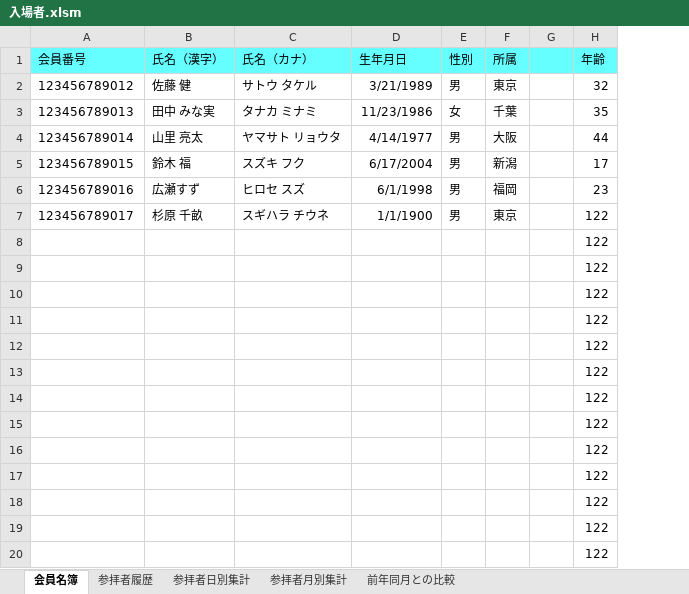
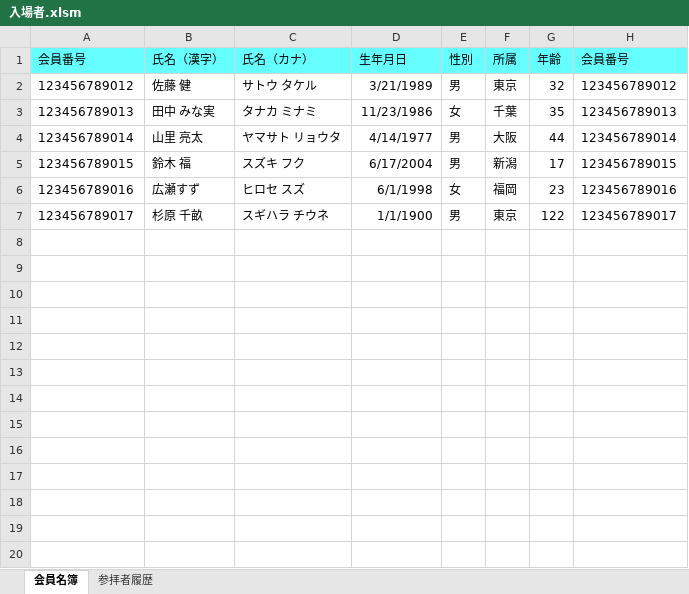
Before and after one commit to yui666a/admission-record, an Excel workbook: 入場者.xlsm, sheet 会員名簿, drawn as a sheet; only a part is shown; values as stored, in another font and other column widths than the file's, no borders; removed rows and columns are numbered as before the commit, all else as after; the diff covers the shown part only; the diff names each change by its address in the sheet, - before the commit and + after, or states it on an @@ line.

```diff
--- a/入場者.xlsm (sheet 会員名簿)
+++ b/入場者.xlsm (sheet 会員名簿)
-sheet tab: 参拝者日別集計
-sheet tab: 参拝者月別集計
-sheet tab: 前年同月との比較
-column G, empty
+column H (会員番号), rows 2-7: 123456789012 | 123456789013 | 123456789014 | 123456789015 | 123456789016 | 123456789017
-E6 (性別): 男
+E6 (性別): 女
-row 8:  |  |  |  |  |  |  | 122
-row 9:  |  |  |  |  |  |  | 122
-row 10:  |  |  |  |  |  |  | 122
-row 11:  |  |  |  |  |  |  | 122
-row 12:  |  |  |  |  |  |  | 122
-row 13:  |  |  |  |  |  |  | 122
-row 14:  |  |  |  |  |  |  | 122
-row 15:  |  |  |  |  |  |  | 122
-row 16:  |  |  |  |  |  |  | 122
-row 17:  |  |  |  |  |  |  | 122
-row 18:  |  |  |  |  |  |  | 122
-row 19:  |  |  |  |  |  |  | 122
-row 20:  |  |  |  |  |  |  | 122
```
Also changed, not shown: 80 removed rows elsewhere in this sheet, sheet 参拝者履歴.
